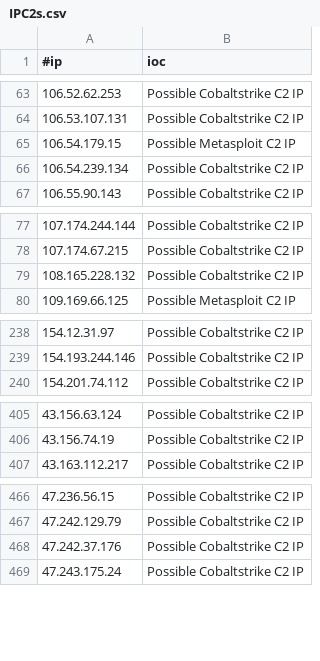
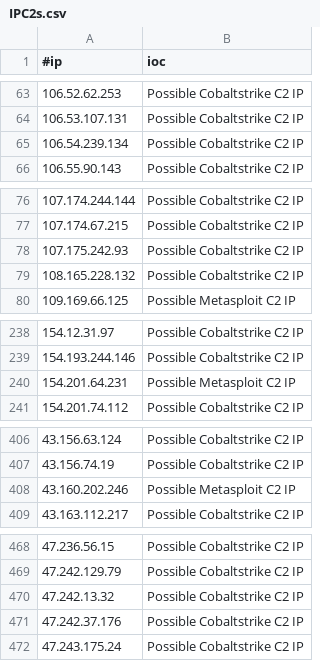
Before and after one commit to Xavier001/IOCs, a CSV file: IPC2s.csv, drawn as a sheet; only a part is shown, gaps mark what is left out; removed rows and columns are numbered as before the commit, all else as after; the diff covers the shown part only; the diff names each change by its address in the sheet, - before the commit and + after, or states it on an @@ line.

```diff
--- a/IPC2s.csv
+++ b/IPC2s.csv
-row 65: 106.54.179.15 | Possible Metasploit C2 IP
+row 78: 107.175.242.93 | Possible Cobaltstrike C2 IP
+row 240: 154.201.64.231 | Possible Metasploit C2 IP
+row 408: 43.160.202.246 | Possible Metasploit C2 IP
+row 470: 47.242.13.32 | Possible Cobaltstrike C2 IP
```
Also changed, not shown: 1 added row elsewhere in this file, domainC2s-filter-abused.csv, domainC2swithURL.csv, 5 other files.
